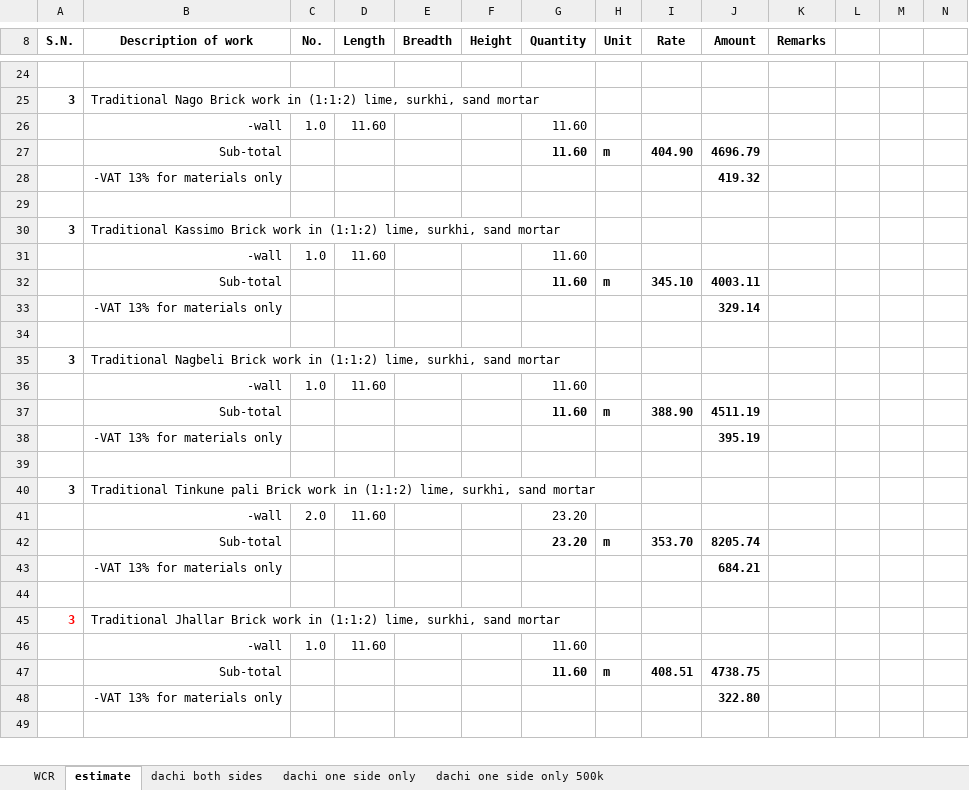
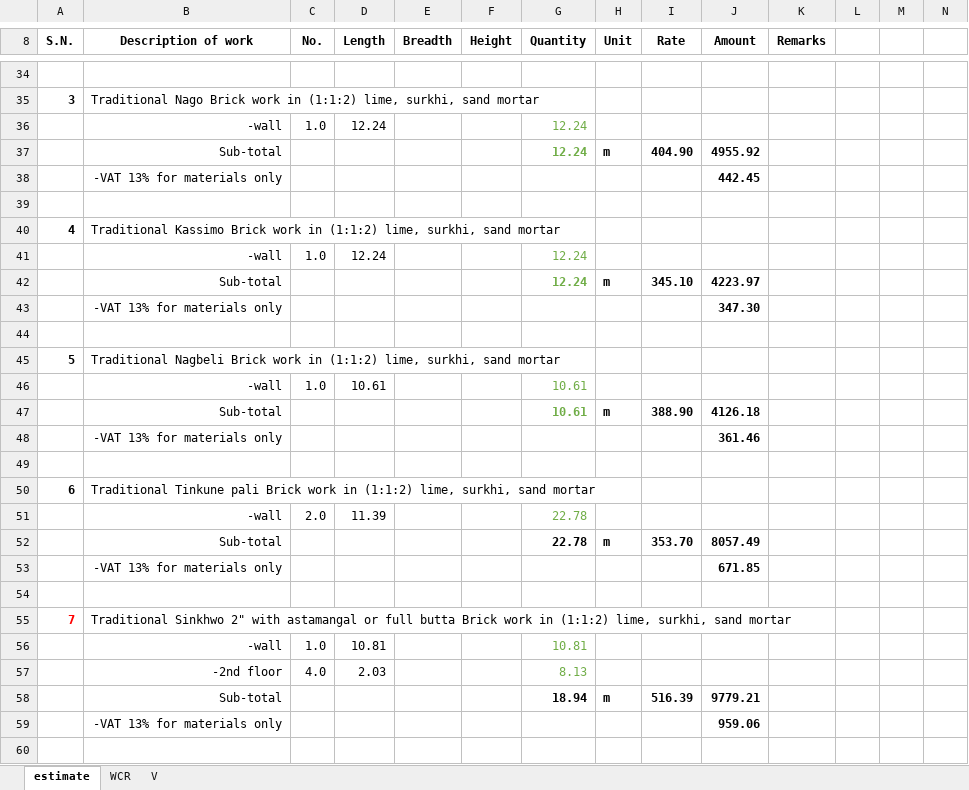
Before and after one commit to suwalcrystal/ofc, an Excel workbook: ofc/estimates/lakilla mandir/estimate changed.xlsx, sheet estimate, drawn as a sheet; only a part is shown, gaps mark what is left out; values as stored, in another font and other column widths than the file's, no borders; removed rows and columns are numbered as before the commit, all else as after; the diff covers the shown part only; the diff names each change by its address in the sheet, - before the commit and + after, or states it on an @@ line.

```diff
--- a/ofc/estimates/lakilla mandir/estimate changed.xlsx (sheet estimate)
+++ b/ofc/estimates/lakilla mandir/estimate changed.xlsx (sheet estimate)
-sheet tab: dachi both sides
-sheet tab: dachi one side only
-sheet tab: dachi one side only 500k
+sheet tab: V
@@ sheet tab order changed: estimate | WCR | V @@
-D36 (Length): 11.60
+D36 (Length): 12.24
-G36:G37 (Quantity): 11.60
+G36:G37 (Quantity): 12.24
-G36:G37 text colour: black
+G36:G37 text colour: #70AD47
-J37 (Amount): 4696.79
+J37 (Amount): 4955.92
-J38 (Amount): 419.32
+J38 (Amount): 442.45
-A40 (S.N.): 3
+A40 (S.N.): 4
-D41 (Length): 11.60
+D41 (Length): 12.24
-G41:G42 (Quantity): 11.60
+G41:G42 (Quantity): 12.24
-G41:G42 text colour: black
+G41:G42 text colour: #70AD47
-J42 (Amount): 4003.11
+J42 (Amount): 4223.97
-J43 (Amount): 329.14
+J43 (Amount): 347.30
-A45 (S.N.): 3
+A45 (S.N.): 5
-D46 (Length): 11.60
+D46 (Length): 10.61
-G46:G47 (Quantity): 11.60
+G46:G47 (Quantity): 10.61
-G46:G47 text colour: black
+G46:G47 text colour: #70AD47
-J47 (Amount): 4511.19
+J47 (Amount): 4126.18
-J48 (Amount): 395.19
+J48 (Amount): 361.46
-A50 (S.N.): 3
+A50 (S.N.): 6
-D51 (Length): 11.60
+D51 (Length): 11.39
-G51:G52 (Quantity): 23.20
+G51:G52 (Quantity): 22.78
-G51 text colour: black
+G51 text colour: #70AD47
-J52 (Amount): 8205.74
+J52 (Amount): 8057.49
-J53 (Amount): 684.21
+J53 (Amount): 671.85
-row 45: 3 | Traditional Jhallar Brick work in (1:1:2) lime, surkhi, sand mortar
-row 46:  | -wall | 1.0 | 11.60 |  |  | 11.60
-row 47:  | Sub-total |  |  |  |  | 11.60 | m | 408.51 | 4738.75
-row 48:  | -VAT 13% for materials only |  |  |  |  |  |  |  | 322.80
+row 55: 7 | Traditional Sinkhwo 2" with astamangal or full butta Brick work in (1:1:2) lime, surkhi, sand mortar
+row 56:  | -wall | 1.0 | 10.81 |  |  | 10.81
+row 57:  | -2nd floor | 4.0 | 2.03 |  |  | 8.13
+row 58:  | Sub-total |  |  |  |  | 18.94 | m | 516.39 | 9779.21
+row 59:  | -VAT 13% for materials only |  |  |  |  |  |  |  | 959.06
```
Also changed, not shown: 76 added rows, 121 removed rows, 8 edited cells and cell formats elsewhere in this sheet, sheet WCR, 2 other files.
